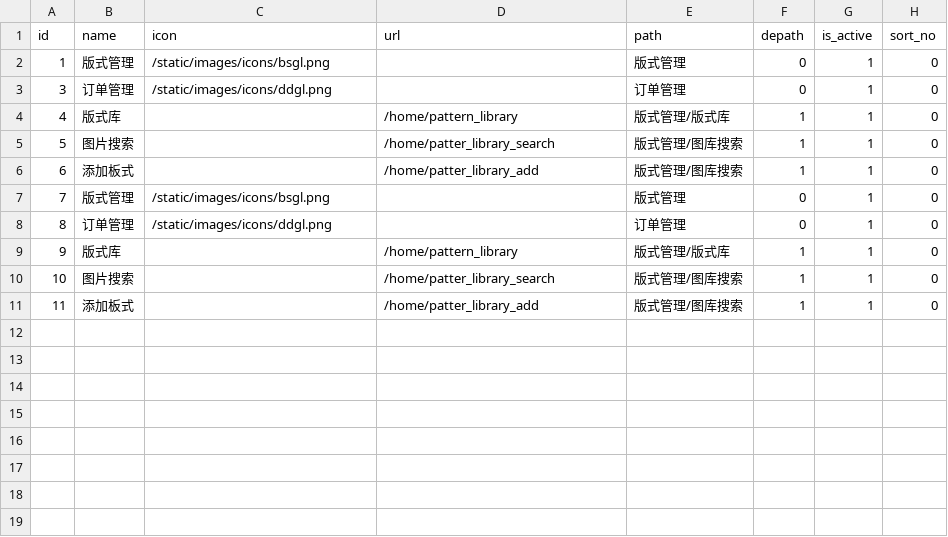
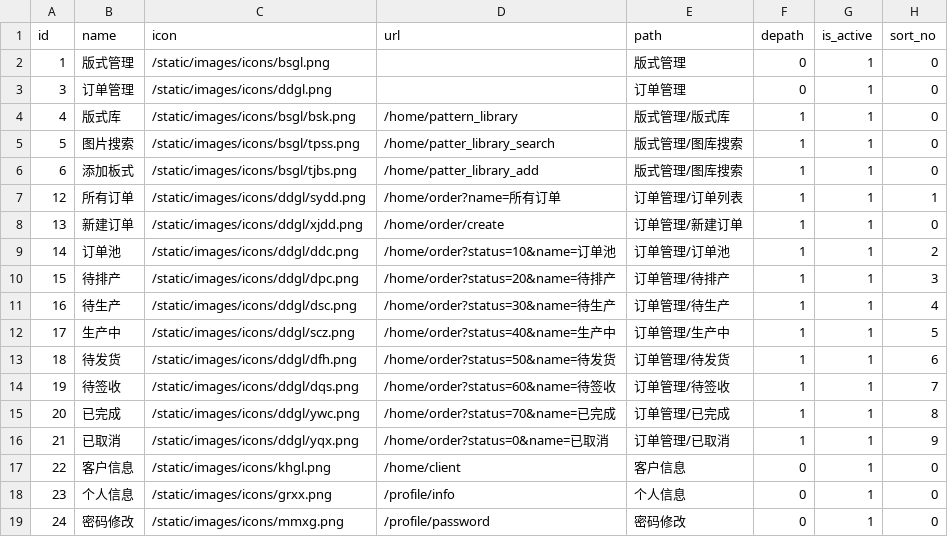
Before and after one commit to lvyuanx/all_system, a CSV file: run/sqls/core_auth_mobilemenus.csv, drawn as a sheet.

Commit message:
feat(mobile): 完善移动端菜单权限配置和界面优化
- 新增订单管理子菜单：所有订单、已完成、订单池、待排产、待生产、
  生产中、待发货、待签收、已取消等细分功能模块
- 新增工资管理模块：工资发放、快捷操作、待审批、审核通过、已
  取消、已拒绝、待修正、工资库等功能权限
- 新增用户管理、客户管理、员工管理、票据管理和菜单管理等模块
  权限配置
- 更新移动端菜单图标，为版式管理、订单管理等模块添加专属图标
- 重新整理订单管理流程，实现订单状态的精细化管理
- 增加客户信息、个人信息、密码修改等基础功能菜单

```diff
--- a/run/sqls/core_auth_mobilemenus.csv
+++ b/run/sqls/core_auth_mobilemenus.csv
@@ -3,9 +3,17 @@
 "3","订单管理","/static/images/icons/ddgl.png",,"订单管理","0","1","0"
-"4","版式库",,"/home/pattern_library","版式管理/版式库","1","1","0"
-"5","图片搜索",,"/home/patter_library_search","版式管理/图库搜索","1","1","0"
-"6","添加板式",,"/home/patter_library_add","版式管理/图库搜索","1","1","0"
-"7","版式管理","/static/images/icons/bsgl.png",,"版式管理","0","1","0"
-"8","订单管理","/static/images/icons/ddgl.png",,"订单管理","0","1","0"
-"9","版式库",,"/home/pattern_library","版式管理/版式库","1","1","0"
-"10","图片搜索",,"/home/patter_library_search","版式管理/图库搜索","1","1","0"
-"11","添加板式",,"/home/patter_library_add","版式管理/图库搜索","1","1","0"
+"4","版式库","/static/images/icons/bsgl/bsk.png","/home/pattern_library","版式管理/版式库","1","1","0"
+"5","图片搜索","/static/images/icons/bsgl/tpss.png","/home/patter_library_search","版式管理/图库搜索","1","1","0"
+"6","添加板式","/static/images/icons/bsgl/tjbs.png","/home/patter_library_add","版式管理/图库搜索","1","1","0"
+"12","所有订单","/static/images/icons/ddgl/sydd.png","/home/order?name=所有订单","订单管理/订单列表","1","1","1"
+"13","新建订单","/static/images/icons/ddgl/xjdd.png","/home/order/create","订单管理/新建订单","1","1","0"
+"14","订单池","/static/images/icons/ddgl/ddc.png","/home/order?status=10&name=订单池","订单管理/订单池","1","1","2"
+"15","待排产","/static/images/icons/ddgl/dpc.png","/home/order?status=20&name=待排产","订单管理/待排产","1","1","3"
+"16","待生产","/static/images/icons/ddgl/dsc.png","/home/order?status=30&name=待生产","订单管理/待生产","1","1","4"
+"17","生产中","/static/images/icons/ddgl/scz.png","/home/order?status=40&name=生产中","订单管理/生产中","1","1","5"
+"18","待发货","/static/images/icons/ddgl/dfh.png","/home/order?status=50&name=待发货","订单管理/待发货","1","1","6"
+"19","待签收","/static/images/icons/ddgl/dqs.png","/home/order?status=60&name=待签收","订单管理/待签收","1","1","7"
+"20","已完成","/static/images/icons/ddgl/ywc.png","/home/order?status=70&name=已完成","订单管理/已完成","1","1","8"
+"21","已取消","/static/images/icons/ddgl/yqx.png","/home/order?status=0&name=已取消","订单管理/已取消","1","1","9"
+"22","客户信息","/static/images/icons/khgl.png","/home/client","客户信息","0","1","0"
+"23","个人信息","/static/images/icons/grxx.png","/profile/info","个人信息","0","1","0"
+"24","密码修改","/static/images/icons/mmxg.png","/profile/password","密码修改","0","1","0"
```
Also changed, not shown: 1 other file.
